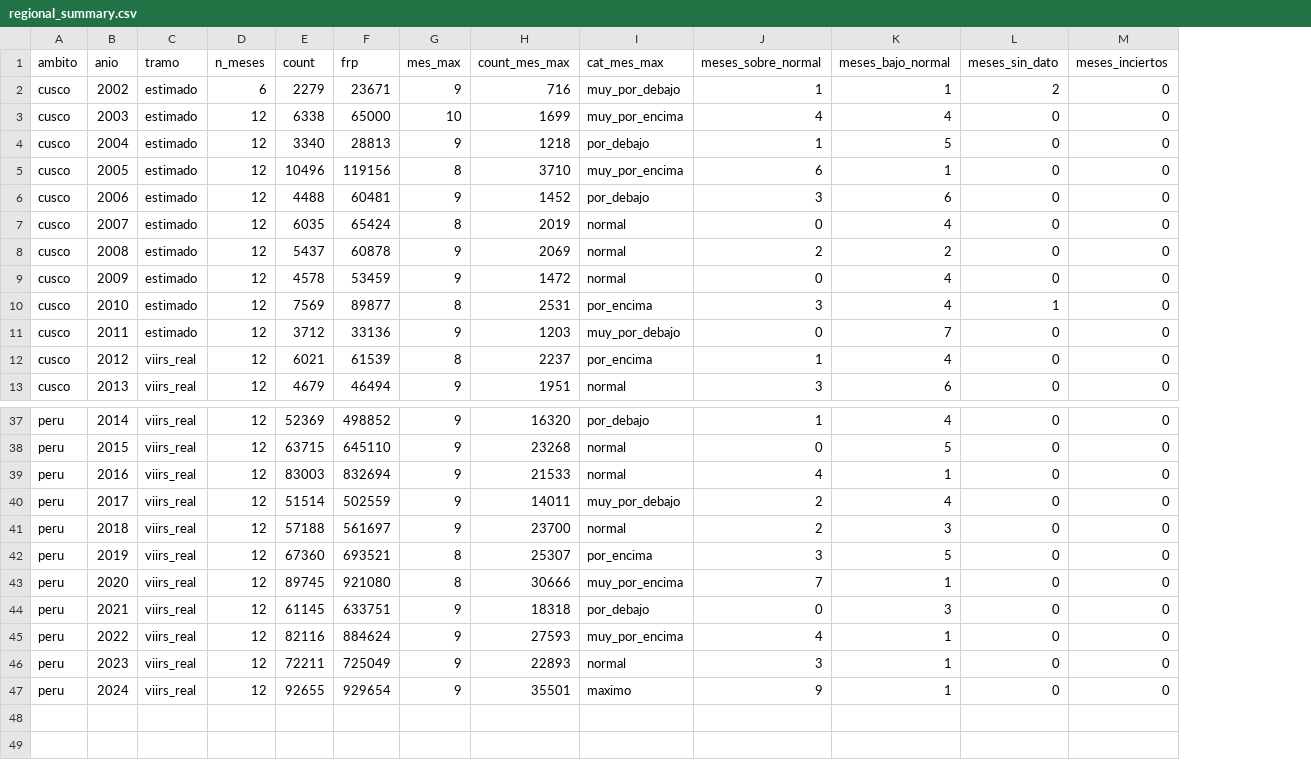
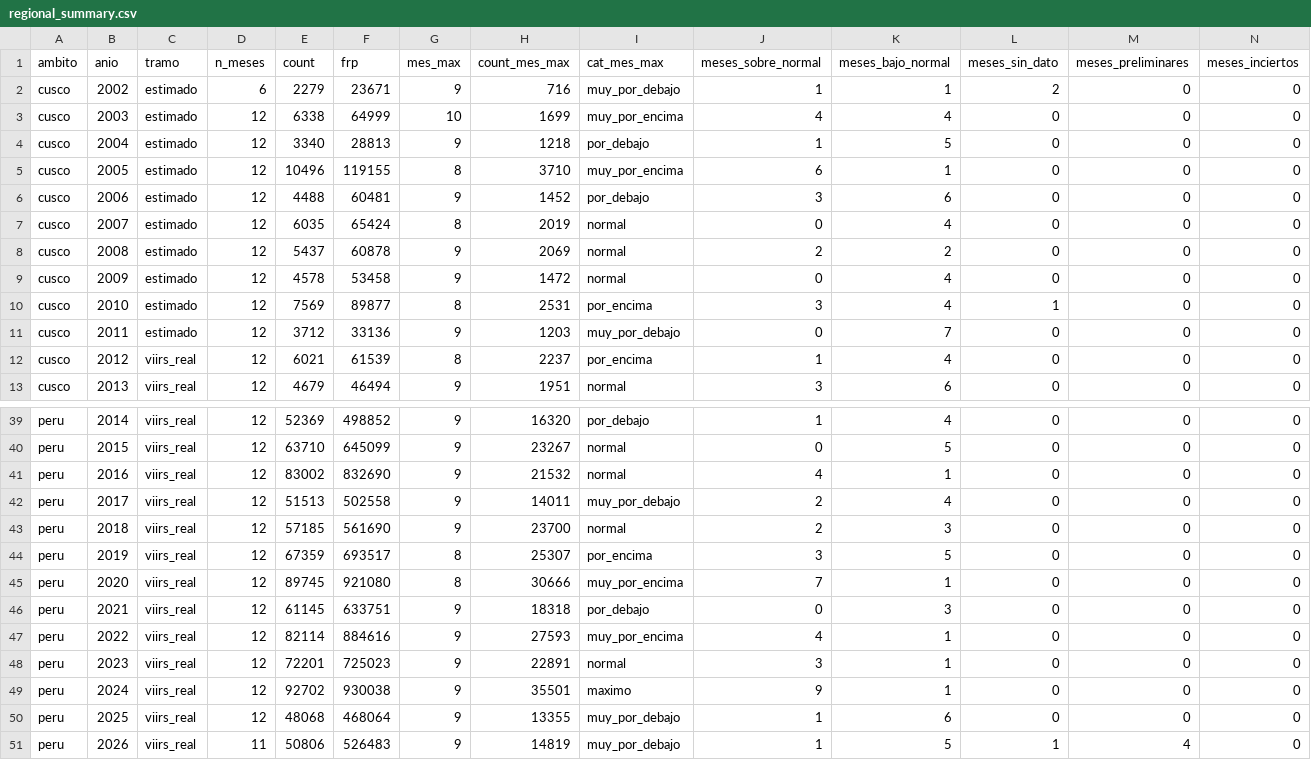
Before and after one commit to 3ileen/Nasa, a CSV file: public/data/historico/regional_summary.csv, drawn as a sheet; only a part is shown, gaps mark what is left out; addresses are those after the commit; the diff covers the shown part only; the diff names each change by its address in the sheet, - before the commit and + after, or states it on an @@ line.

```diff
--- a/public/data/historico/regional_summary.csv
+++ b/public/data/historico/regional_summary.csv
+column M (meses_preliminares), rows 2-13: all 0; rows 39-49: all 0
-F3 (frp): 65000
+F3 (frp): 64999
-F5 (frp): 119156
+F5 (frp): 119155
-F9 (frp): 53459
+F9 (frp): 53458
-E40 (count): 63715
+E40 (count): 63710
-F40 (frp): 645110
+F40 (frp): 645099
-H40 (count_mes_max): 23268
+H40 (count_mes_max): 23267
-E41 (count): 83003
+E41 (count): 83002
-F41 (frp): 832694
+F41 (frp): 832690
-H41 (count_mes_max): 21533
+H41 (count_mes_max): 21532
-E42 (count): 51514
+E42 (count): 51513
-F42 (frp): 502559
+F42 (frp): 502558
-E43 (count): 57188
+E43 (count): 57185
-F43 (frp): 561697
+F43 (frp): 561690
-E44 (count): 67360
+E44 (count): 67359
-F44 (frp): 693521
+F44 (frp): 693517
-E47 (count): 82116
+E47 (count): 82114
-F47 (frp): 884624
+F47 (frp): 884616
-E48 (count): 72211
+E48 (count): 72201
-F48 (frp): 725049
+F48 (frp): 725023
-H48 (count_mes_max): 22893
+H48 (count_mes_max): 22891
-E49 (count): 92655
+E49 (count): 92702
-F49 (frp): 929654
+F49 (frp): 930038
+row 50: peru | 2025 | viirs_real | 12 | 48068 | 468064 | 9 | 13355 | muy_por_debajo | 1 | 6 | 0 | 0 | 0
+row 51: peru | 2026 | viirs_real | 11 | 50806 | 526483 | 9 | 14819 | muy_por_debajo | 1 | 5 | 1 | 4 | 0
```
Also changed, not shown: 2 added rows and 28 edited cells elsewhere in this file, 44 other files.
